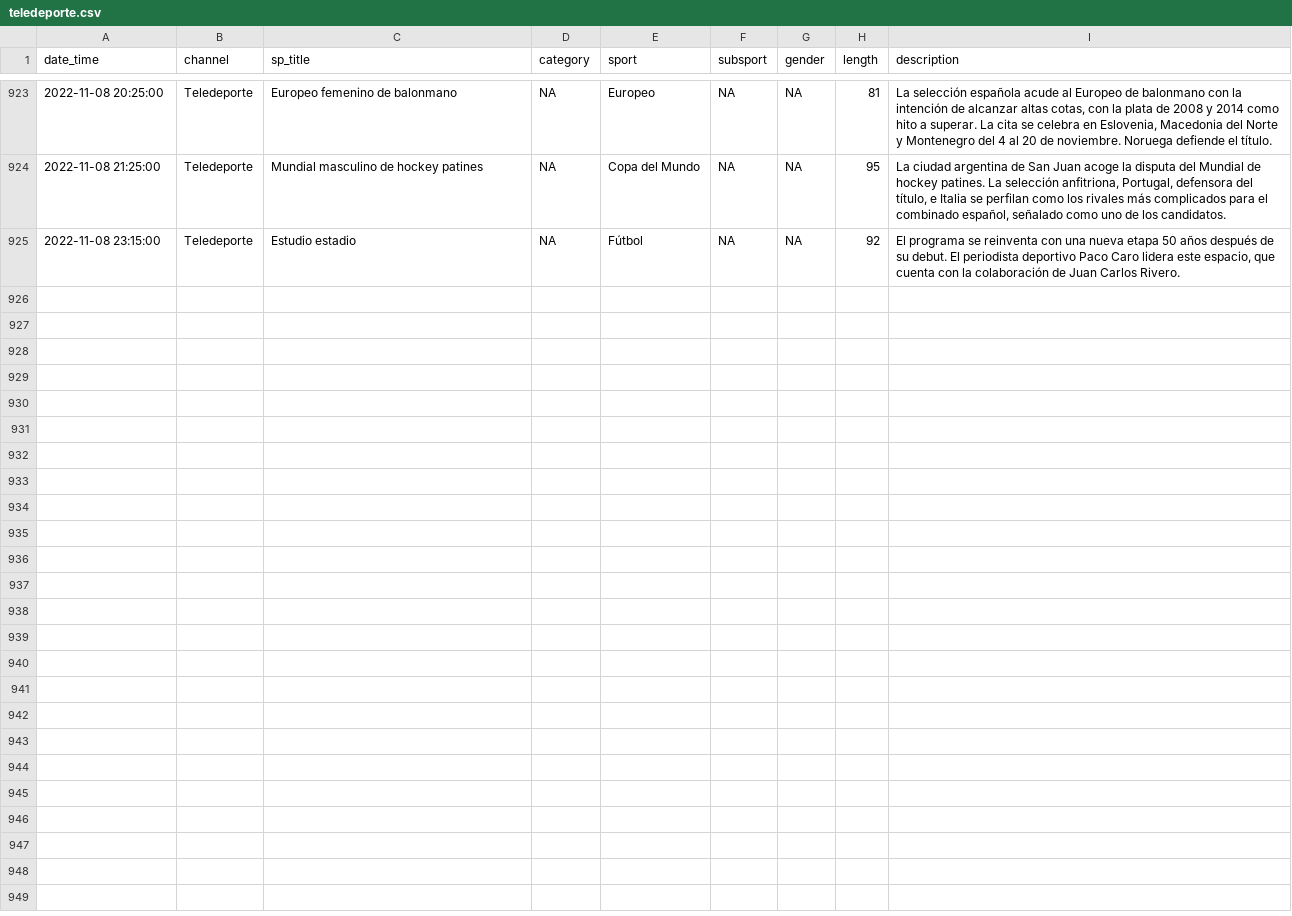
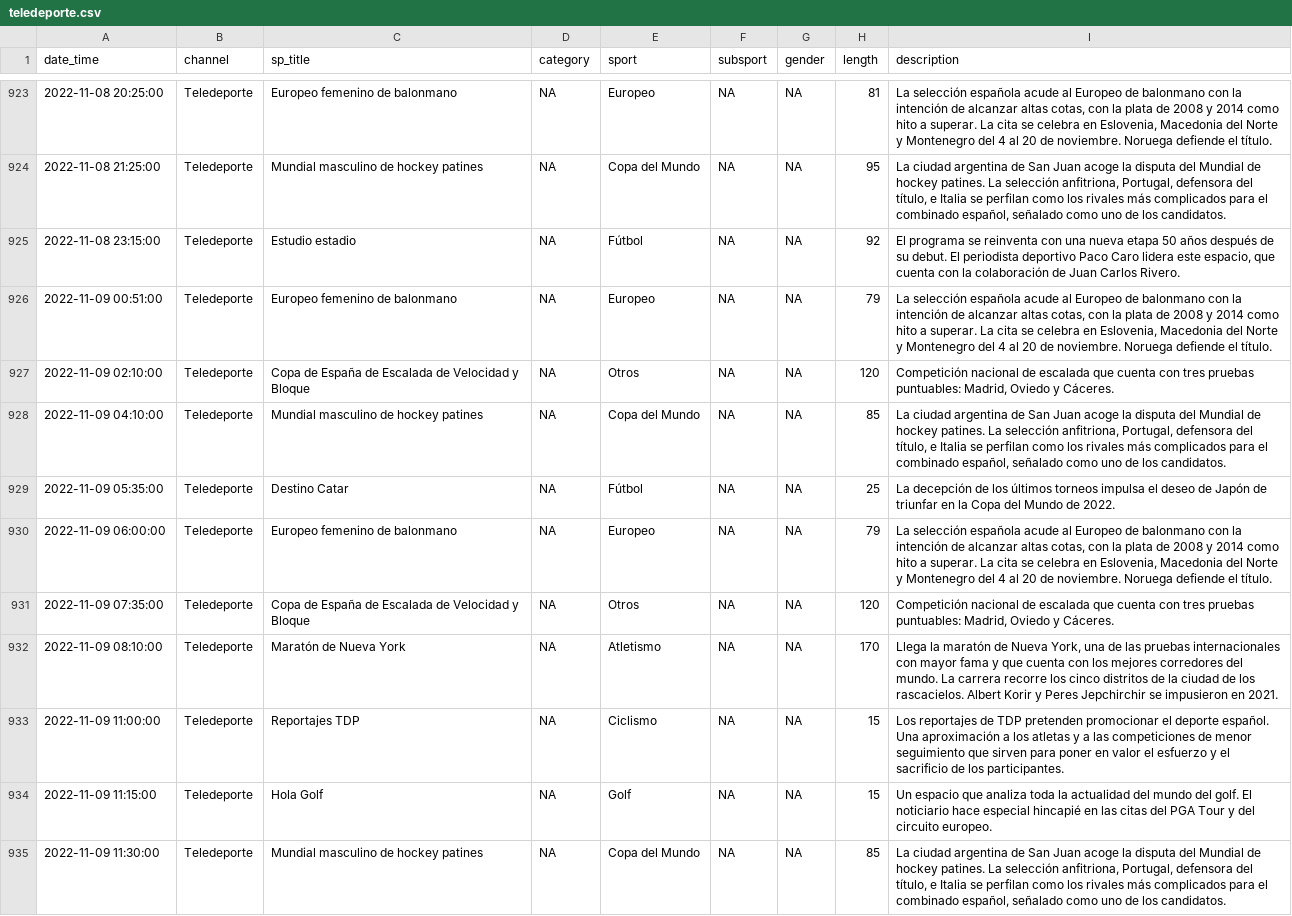
Before and after one commit to GuilleDiaz7/Automatic-Web-Scraping-of-Teledeporte, a CSV file: data/teledeporte.csv, drawn as a sheet; only a part is shown, gaps mark what is left out; the diff covers the shown part only; the diff names each change by its address in the sheet, - before the commit and + after, or states it on an @@ line.

```diff
--- a/data/teledeporte.csv
+++ b/data/teledeporte.csv
+row 926: 2022-11-09 00:51:00 | Teledeporte | Europeo femenino de balonmano | NA | Europeo | NA | NA | 79 | La selección española acude al Europeo de balonmano con la intención de alcanzar altas cotas, con la plata de 2008 y 2014 como hito a superar. La cita se celebra en Eslovenia, Macedonia del Norte y Montenegro del 4 al 20 de noviembre. Noruega defiende el título.
+row 927: 2022-11-09 02:10:00 | Teledeporte | Copa de España de Escalada de Velocidad y Bloque | NA | Otros | NA | NA | 120 | Competición nacional de escalada que cuenta con tres pruebas puntuables: Madrid, Oviedo y Cáceres.
+row 928: 2022-11-09 04:10:00 | Teledeporte | Mundial masculino de hockey patines | NA | Copa del Mundo | NA | NA | 85 | La ciudad argentina de San Juan acoge la disputa del Mundial de hockey patines. La selección anfitriona, Portugal, defensora del título, e Italia se perfilan como los rivales más complicados para el combinado español, señalado como uno de los candidatos.
+row 929: 2022-11-09 05:35:00 | Teledeporte | Destino Catar | NA | Fútbol | NA | NA | 25 | La decepción de los últimos torneos impulsa el deseo de Japón de triunfar en la Copa del Mundo de 2022.
+row 930: 2022-11-09 06:00:00 | Teledeporte | Europeo femenino de balonmano | NA | Europeo | NA | NA | 79 | La selección española acude al Europeo de balonmano con la intención de alcanzar altas cotas, con la plata de 2008 y 2014 como hito a superar. La cita se celebra en Eslovenia, Macedonia del Norte y Montenegro del 4 al 20 de noviembre. Noruega defiende el título.
+row 931: 2022-11-09 07:35:00 | Teledeporte | Copa de España de Escalada de Velocidad y Bloque | NA | Otros | NA | NA | 120 | Competición nacional de escalada que cuenta con tres pruebas puntuables: Madrid, Oviedo y Cáceres.
+row 932: 2022-11-09 08:10:00 | Teledeporte | Maratón de Nueva York | NA | Atletismo | NA | NA | 170 | Llega la maratón de Nueva York, una de las pruebas internacionales con mayor fama y que cuenta con los mejores corredores del mundo. La carrera recorre los cinco distritos de la ciudad de los rascacielos. Albert Korir y Peres Jepchirchir se impusieron en 2021.
+row 933: 2022-11-09 11:00:00 | Teledeporte | Reportajes TDP | NA | Ciclismo | NA | NA | 15 | Los reportajes de TDP pretenden promocionar el deporte español. Una aproximación a los atletas y a las competiciones de menor seguimiento que sirven para poner en valor el esfuerzo y el sacrificio de los participantes.
+row 934: 2022-11-09 11:15:00 | Teledeporte | Hola Golf | NA | Golf | NA | NA | 15 | Un espacio que analiza toda la actualidad del mundo del golf. El noticiario hace especial hincapié en las citas del PGA Tour y del circuito europeo.
+row 935: 2022-11-09 11:30:00 | Teledeporte | Mundial masculino de hockey patines | NA | Copa del Mundo | NA | NA | 85 | La ciudad argentina de San Juan acoge la disputa del Mundial de hockey patines. La selección anfitriona, Portugal, defensora del título, e Italia se perfilan como los rivales más complicados para el combinado español, señalado como uno de los candidatos.
```
Also changed, not shown: 9 added rows elsewhere in this file.
